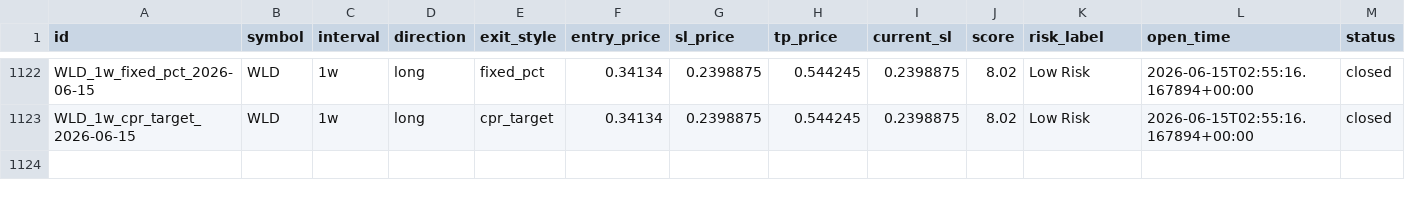
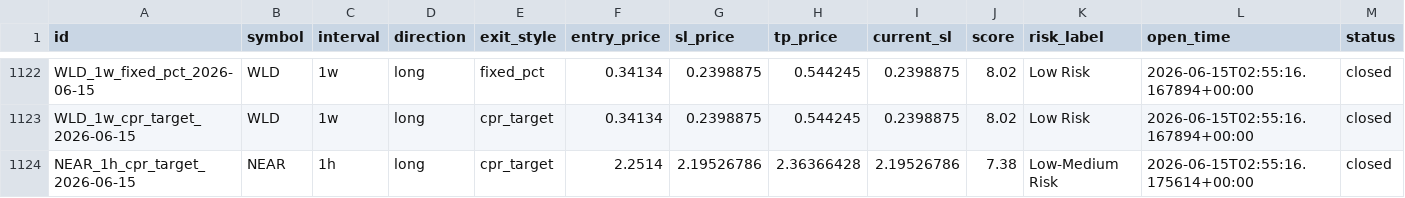
Before and after one commit to raamdhul-star/varam-dynamics-bot, a CSV file: results/paper_trades/trade_history.csv, drawn as a sheet; only a part is shown, gaps mark what is left out; rows hold the shown columns only; the diff names each change by its address in the sheet, - before the commit and + after, or states it on an @@ line.

```diff
--- a/results/paper_trades/trade_history.csv
+++ b/results/paper_trades/trade_history.csv
+row 1124: NEAR_1h_cpr_target_2026-06-15 | NEAR | 1h | long | cpr_target | 2.2514 | 2.19526786 | 2.36366428 | 2.19526786 | 7.38 | Low-Medium Risk | 2026-06-15T02:55:16.175614+00:00 | closed
```
Also changed, not shown: 1 other file.
